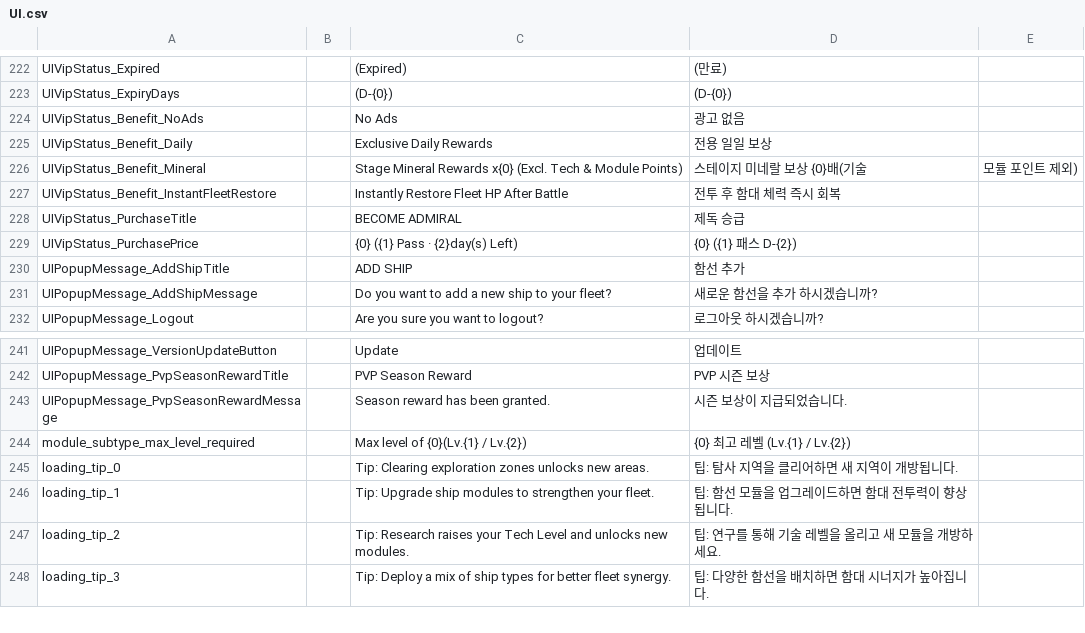
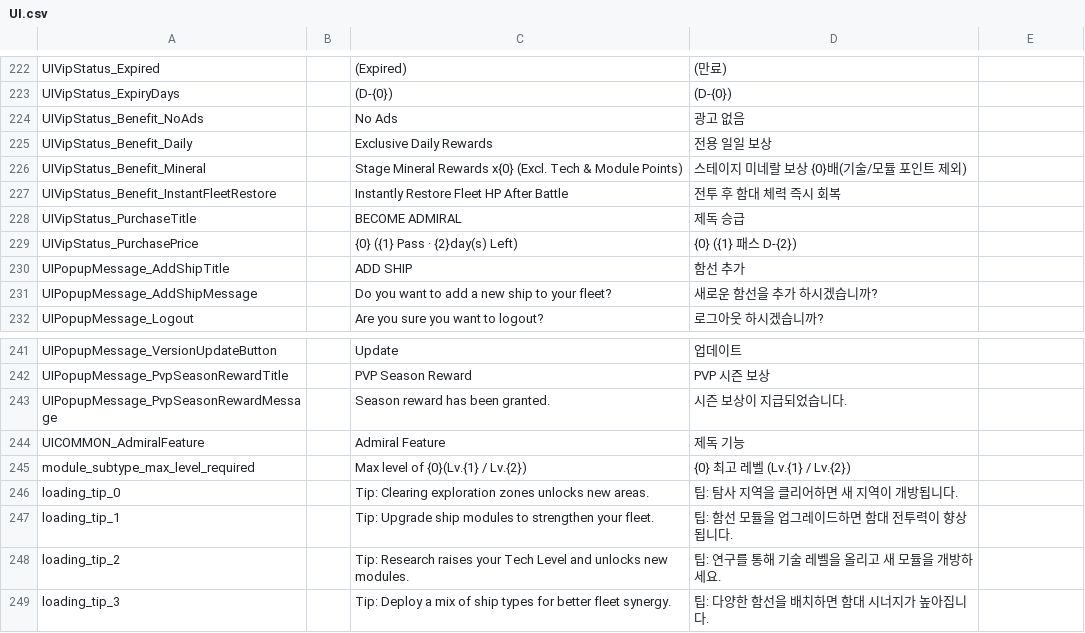
Before and after one commit to gsyan/thefirst_client_unity, a CSV file: Assets/Resources/Localization/csv/UI.csv, drawn as a sheet; only a part is shown, gaps mark what is left out.

```diff
--- a/Assets/Resources/Localization/csv/UI.csv
+++ b/Assets/Resources/Localization/csv/UI.csv
@@ -225,3 +225,3 @@ UIVipStatus_Benefit_NoAds,,No Ads,광고 없음
 UIVipStatus_Benefit_Daily,,Exclusive Daily Rewards,전용 일일 보상
-UIVipStatus_Benefit_Mineral,,Stage Mineral Rewards x{0} (Excl. Tech & Module Points),스테이지 미네랄 보상 {0}배(기술, 모듈 포인트 제외)
+UIVipStatus_Benefit_Mineral,,Stage Mineral Rewards x{0} (Excl. Tech & Module Points),스테이지 미네랄 보상 {0}배(기술/모듈 포인트 제외)
 UIVipStatus_Benefit_InstantFleetRestore,,Instantly Restore Fleet HP After Battle,전투 후 함대 체력 즉시 회복
@@ -243,2 +243,3 @@ UIPopupMessage_PvpSeasonRewardTitle,,PVP Season Reward,PVP 시즌 보상
 UIPopupMessage_PvpSeasonRewardMessage,,Season reward has been granted.,시즌 보상이 지급되었습니다.
+UICOMMON_AdmiralFeature,,Admiral Feature,제독 기능
 module_subtype_max_level_required,,Max level of {0}(Lv.{1} / Lv.{2}),{0} 최고 레벨 (Lv.{1} / Lv.{2})
```
Also changed, not shown: Assets/Resources/DataTable/Module/datatable_module.csv, Assets/Resources/DataTable/Zone/datatable_zone_enemy.csv, 24 other files.
